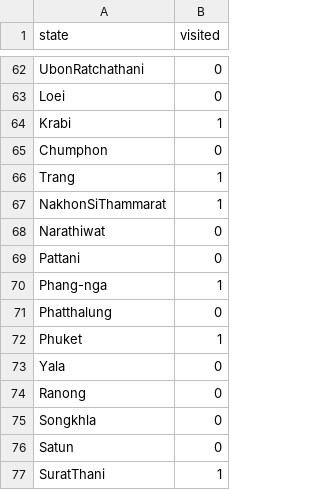
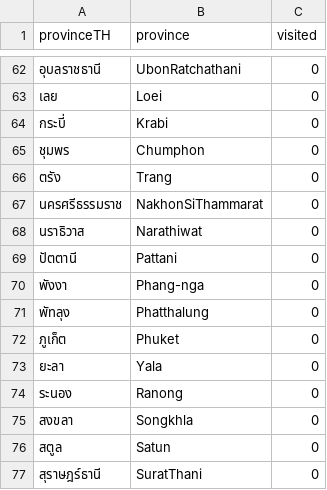
Before and after one commit to puripant/thai-provinces-visited, a CSV file: data/provinces-visited.csv, drawn as a sheet; only a part is shown, gaps mark what is left out; addresses are those after the commit; the diff covers the shown part only; the diff names each change by its address in the sheet, - before the commit and + after, or states it on an @@ line.

```diff
--- a/data/provinces-visited.csv
+++ b/data/provinces-visited.csv
+column A (provinceTH), rows 62-77: อุบลราชธานี | เลย | กระบี่ | ชุมพร | ตรัง | นครศรีธรรมราช | นราธิวาส | ปัตตานี | พังงา | พัทลุง | ภูเก็ต | ยะลา | ระนอง | สงขลา | สตูล | สุราษฎร์ธานี
-B1: state
+B1: province
-C64 (visited): 1
+C64 (visited): 0
-C66:C67 (visited): 1
+C66:C67 (visited): 0
-C70 (visited): 1
+C70 (visited): 0
-C72 (visited): 1
+C72 (visited): 0
-C77 (visited): 1
+C77 (visited): 0
```
Also changed, not shown: 21 edited cells elsewhere in this file, 7 other files.
